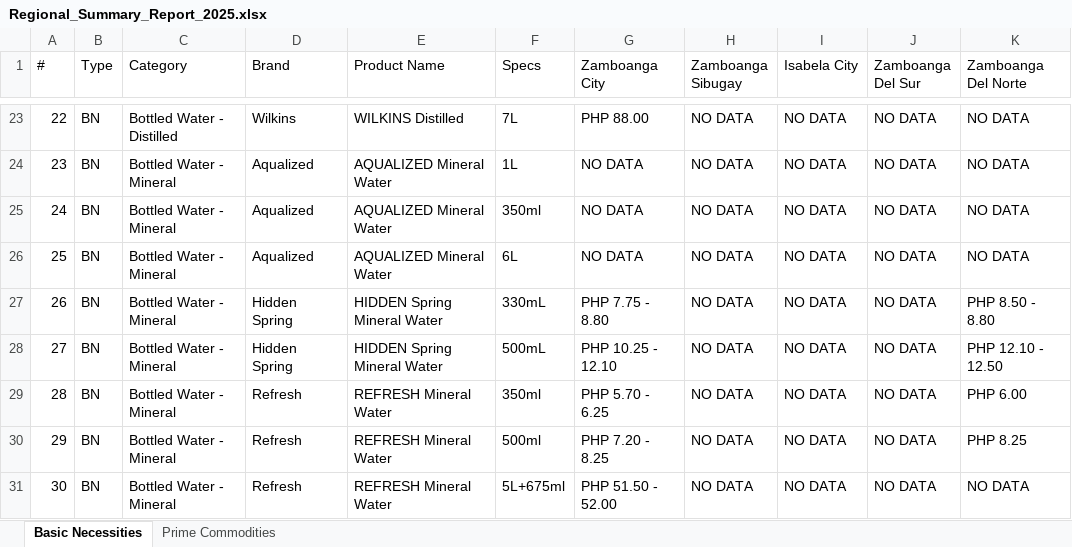
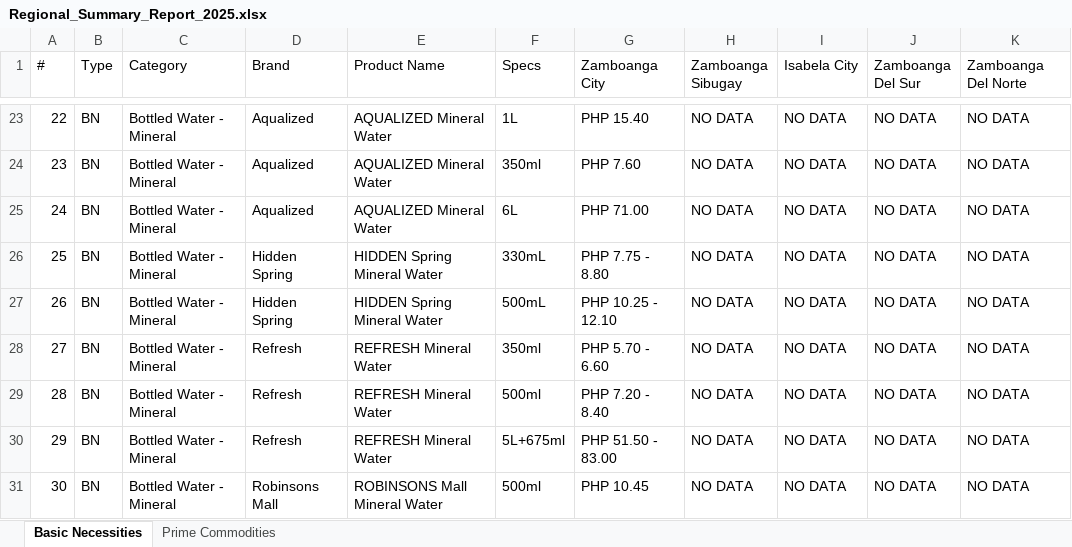
Before and after one commit to Khem-09/dti, an Excel workbook: uploads/reports/Regional_Summary_Report_2025.xlsx, sheet Basic Necessities, drawn as a sheet; only a part is shown, gaps mark what is left out; values as stored, in another font and other column widths than the file's, no borders; the diff covers the shown part only; the diff names each change by its address in the sheet, - before the commit and + after, or states it on an @@ line.

```diff
--- a/uploads/reports/Regional_Summary_Report_2025.xlsx (sheet Basic Necessities)
+++ b/uploads/reports/Regional_Summary_Report_2025.xlsx (sheet Basic Necessities)
-C23 (Category): Bottled Water - Distilled
+C23 (Category): Bottled Water - Mineral
-D23 (Brand): Wilkins
+D23 (Brand): Aqualized
-E23 (Product Name): WILKINS Distilled
+E23 (Product Name): AQUALIZED Mineral Water
-F23 (Specs): 7L
+F23 (Specs): 1L
-G23 (Zamboanga City): PHP 88.00
+G23 (Zamboanga City): PHP 15.40
-F24 (Specs): 1L
+F24 (Specs): 350ml
-G24 (Zamboanga City): NO DATA
+G24 (Zamboanga City): PHP 7.60
-F25 (Specs): 350ml
+F25 (Specs): 6L
-G25 (Zamboanga City): NO DATA
+G25 (Zamboanga City): PHP 71.00
-D26 (Brand): Aqualized
+D26 (Brand): Hidden Spring
-E26 (Product Name): AQUALIZED Mineral Water
+E26 (Product Name): HIDDEN Spring Mineral Water
-F26 (Specs): 6L
+F26 (Specs): 330mL
-G26 (Zamboanga City): NO DATA
+G26 (Zamboanga City): PHP 7.75 - 8.80
-F27 (Specs): 330mL
+F27 (Specs): 500mL
-G27 (Zamboanga City): PHP 7.75 - 8.80
+G27 (Zamboanga City): PHP 10.25 - 12.10
-K27 (Zamboanga Del Norte): PHP 8.50 - 8.80
+K27 (Zamboanga Del Norte): NO DATA
-D28 (Brand): Hidden Spring
+D28 (Brand): Refresh
-E28 (Product Name): HIDDEN Spring Mineral Water
+E28 (Product Name): REFRESH Mineral Water
-F28 (Specs): 500mL
+F28 (Specs): 350ml
-G28 (Zamboanga City): PHP 10.25 - 12.10
+G28 (Zamboanga City): PHP 5.70 - 6.60
-K28 (Zamboanga Del Norte): PHP 12.10 - 12.50
+K28 (Zamboanga Del Norte): NO DATA
-F29 (Specs): 350ml
+F29 (Specs): 500ml
-G29 (Zamboanga City): PHP 5.70 - 6.25
+G29 (Zamboanga City): PHP 7.20 - 8.40
-K29 (Zamboanga Del Norte): PHP 6.00
+K29 (Zamboanga Del Norte): NO DATA
-F30 (Specs): 500ml
+F30 (Specs): 5L+675ml
-G30 (Zamboanga City): PHP 7.20 - 8.25
+G30 (Zamboanga City): PHP 51.50 - 83.00
-K30 (Zamboanga Del Norte): PHP 8.25
+K30 (Zamboanga Del Norte): NO DATA
-D31 (Brand): Refresh
+D31 (Brand): Robinsons Mall
-E31 (Product Name): REFRESH Mineral Water
+E31 (Product Name): ROBINSONS Mall Mineral Water
-F31 (Specs): 5L+675ml
+F31 (Specs): 500ml
-G31 (Zamboanga City): PHP 51.50 - 52.00
+G31 (Zamboanga City): PHP 10.45
```
Also changed, not shown: 1201 edited cells elsewhere in this sheet, sheet Prime Commodities, uploads/reports/Zamobanga_City_Full_Report_2025.xlsx, 10 other files.
